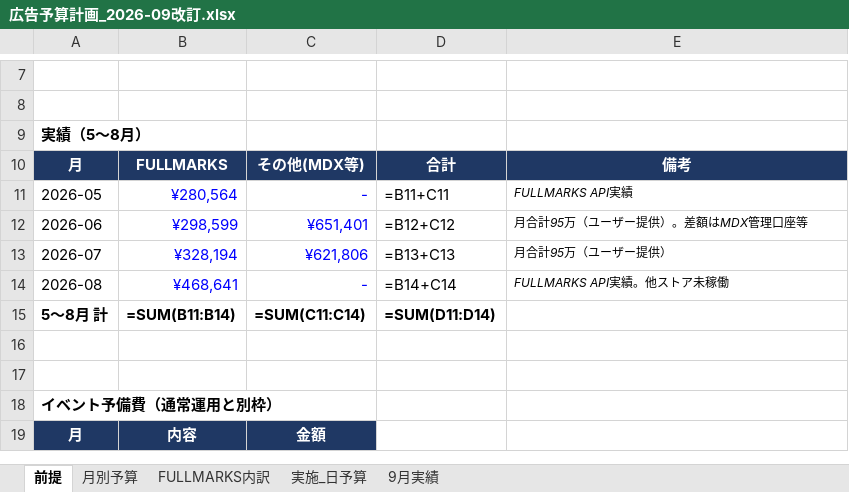
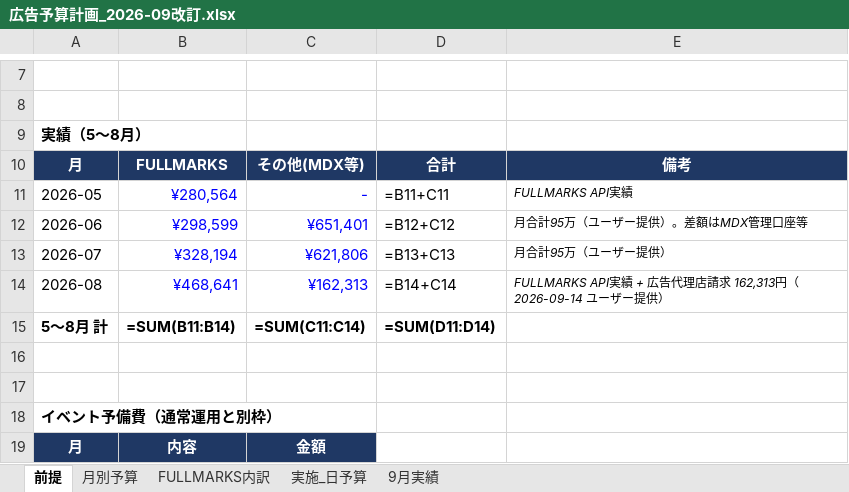
Before and after one commit to fullmarkswaka-art/-, an Excel workbook: reports/広告予算計画_2026-09改訂.xlsx, sheet 前提, drawn as a sheet; only a part is shown, gaps mark what is left out; values as stored, in another font and other column widths than the file's, no borders; formulas without a stored value are shown as written; the diff names each change by its address in the sheet, - before the commit and + after, or states it on an @@ line.

```diff
--- a/reports/広告予算計画_2026-09改訂.xlsx (sheet 前提)
+++ b/reports/広告予算計画_2026-09改訂.xlsx (sheet 前提)
-C14: -
+C14: ¥162,313
-E14: FULLMARKS API実績。他ストア未稼働
+E14: FULLMARKS API実績 + 広告代理店請求 162,313円（2026-09-14 ユーザー提供）
```
Also changed, not shown: sheet 月別予算, reports/売上目標_再設定_2026-09.xlsx, 3 other files.
